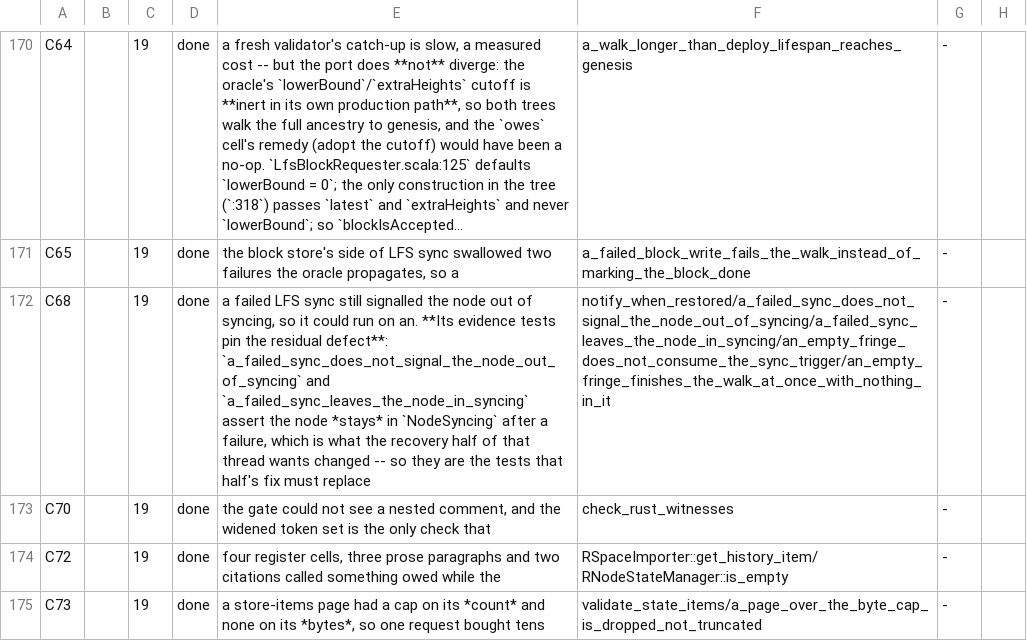
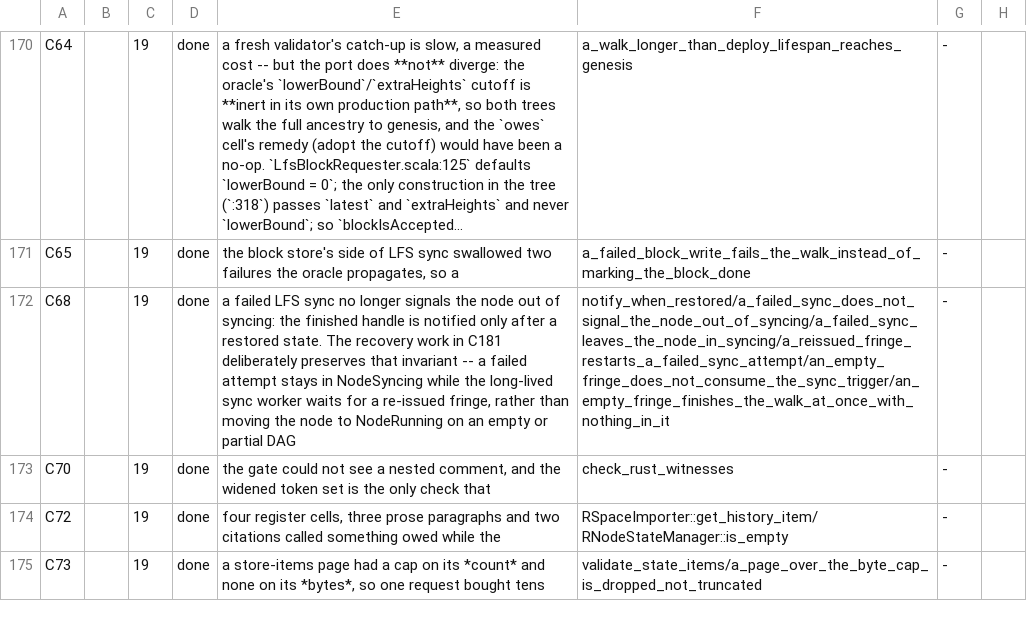
Before and after one commit to aixaria0/rchain-rust, a TSV file: spec/findings.tsv, drawn as a sheet; only a part is shown, gaps mark what is left out; long unchanged cells end in …; the diff covers the shown part only; the diff names each change by its address in the sheet, - before the commit and + after, or states it on an @@ line.

Commit message:
audit(sync): register the retry worker against C181

```diff
--- a/spec/findings.tsv
+++ b/spec/findings.tsv
-E172: …LFS sync still signalled the node out of syncing, so it could run on an. **Its evidence tests pin the residual defect**: `a_failed_sync_does_not_signal_the_node_out_of_syncing` and `a_failed_sync_leaves_the_node_in_syncing` assert the node *stays* in `NodeSyncing` after a failure, which is what the recovery half of that thread wants changed -- so they are the tests that half's fix must replace
+E172: …LFS sync no longer signals the node out of syncing: the finished handle is notified only after a restored state. The recovery work in C181 deliberately preserves that invariant -- a failed attempt stays in NodeSyncing while the long-lived sync worker waits for a re-issued fringe, rather than moving the node to NodeRunning on an empty or partial DAG
-F172: notify_when_restored/a_failed_sync_does_not_signal_the_node_out_of_syncing/a_failed_sync_leaves_the_node_in_syncing/an_empty_fringe_does_not_consume_the_sync_trigger/an_empty_fringe_finishes_the_walk_at_once_with_nothing_in_it
+F172: notify_when_restored/a_failed_sync_does_not_signal_the_node_out_of_syncing/a_failed_sync_leaves_the_node_in_syncing/a_reissued_fringe_restarts_a_failed_sync_attempt/an_empty_fringe_does_not_consume_the_sync_trigger/an_empty_fringe_finishes_the_walk_at_once_with_nothing_in_it
```
Also changed, not shown: 4 edited cells elsewhere in this file.
